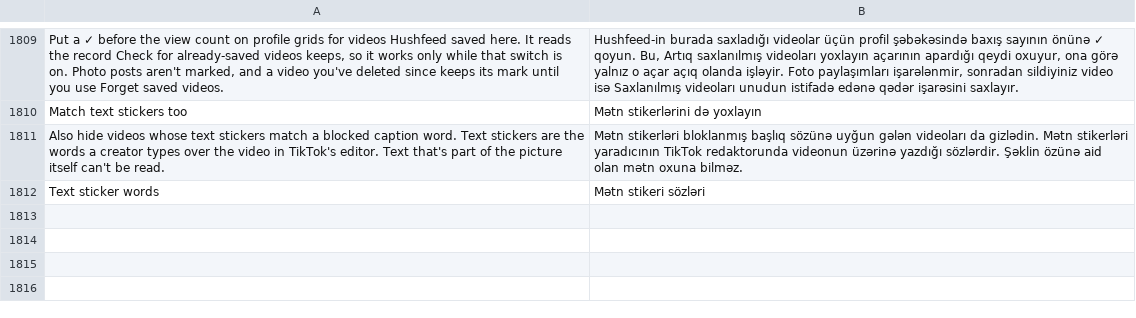
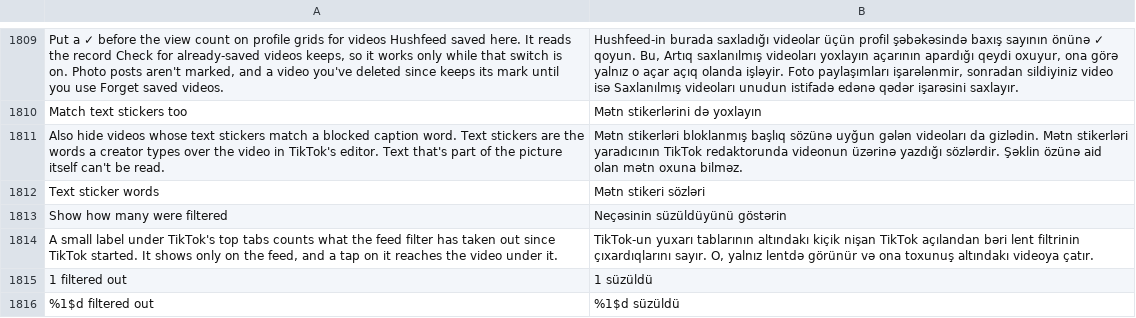
Before and after one commit to SA-SUJON/HushFeed, a TSV file: extensions/tiktok/src/main/l10n/az.tsv, drawn as a sheet; only a part is shown, gaps mark what is left out; the diff names each change by its address in the sheet, - before the commit and + after, or states it on an @@ line.

```diff
--- a/extensions/tiktok/src/main/l10n/az.tsv
+++ b/extensions/tiktok/src/main/l10n/az.tsv
+row 1813: Show how many were filtered | Neçəsinin süzüldüyünü göstərin
+row 1814: A small label under TikTok's top tabs counts what the feed filter has taken out since TikTok started. It shows only on the feed, and a tap on it reaches the video under it. | TikTok-un yuxarı tablarının altındakı kiçik nişan TikTok açılandan bəri lent filtrinin çıxardıqlarını sayır. O, yalnız lentdə görünür və ona toxunuş altındakı videoya çatır.
+row 1815: 1 filtered out | 1 süzüldü
+row 1816: %1$d filtered out | %1$d süzüldü
```
Also changed, not shown: extensions/tiktok/src/main/l10n/de.tsv, extensions/tiktok/src/main/l10n/es.tsv, 15 other files.
